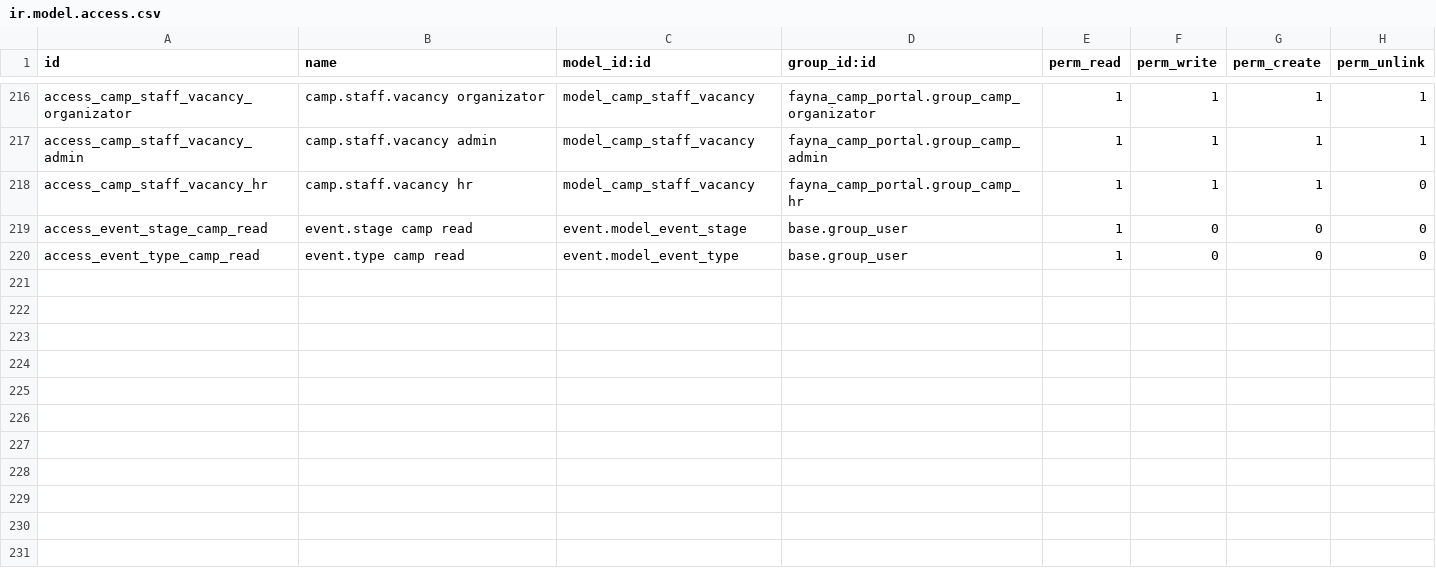
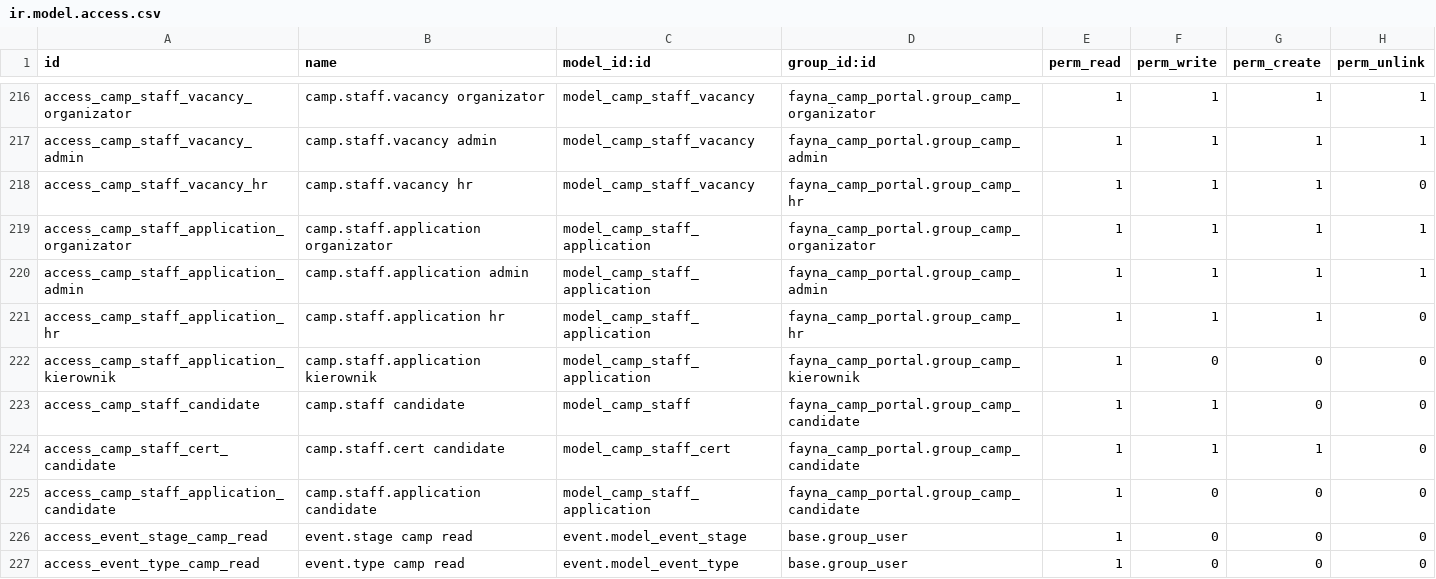
Before and after one commit to fayna-digital/fayna-campscout, a CSV file: security/ir.model.access.csv, drawn as a sheet; only a part is shown, gaps mark what is left out; the diff names each change by its address in the sheet, - before the commit and + after, or states it on an @@ line.

Commit message:
feat(phase-b): рекрутація+онбординг (camp.staff.application + candidate-роль + public-apply + /my/candidate)
B1 модель camp.staff.application+workflow; B3 group_camp_candidate+ACL+5 rules;
B4 поля документів кандидата (pesel/photo/cv/id, groups-gated); B5 _ensure_portal_user;
B2 public /camp/vacancies+/camp/vacancy/<id>/apply (csrf+honeypot)+/my/candidate.

```diff
--- a/security/ir.model.access.csv
+++ b/security/ir.model.access.csv
+row 219: access_camp_staff_application_organizator | camp.staff.application organizator | model_camp_staff_application | fayna_camp_portal.group_camp_organizator | 1 | 1 | 1 | 1
+row 220: access_camp_staff_application_admin | camp.staff.application admin | model_camp_staff_application | fayna_camp_portal.group_camp_admin | 1 | 1 | 1 | 1
+row 221: access_camp_staff_application_hr | camp.staff.application hr | model_camp_staff_application | fayna_camp_portal.group_camp_hr | 1 | 1 | 1 | 0
+row 222: access_camp_staff_application_kierownik | camp.staff.application kierownik | model_camp_staff_application | fayna_camp_portal.group_camp_kierownik | 1 | 0 | 0 | 0
+row 223: access_camp_staff_candidate | camp.staff candidate | model_camp_staff | fayna_camp_portal.group_camp_candidate | 1 | 1 | 0 | 0
+row 224: access_camp_staff_cert_candidate | camp.staff.cert candidate | model_camp_staff_cert | fayna_camp_portal.group_camp_candidate | 1 | 1 | 1 | 0
+row 225: access_camp_staff_application_candidate | camp.staff.application candidate | model_camp_staff_application | fayna_camp_portal.group_camp_candidate | 1 | 0 | 0 | 0
```
Also changed, not shown: 10 other files.
